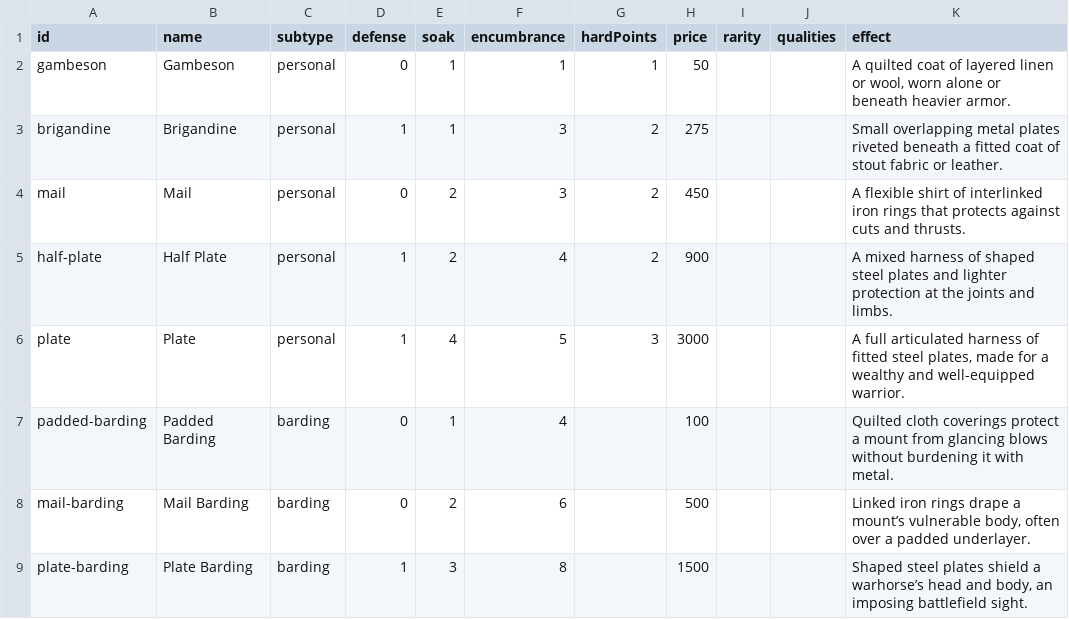
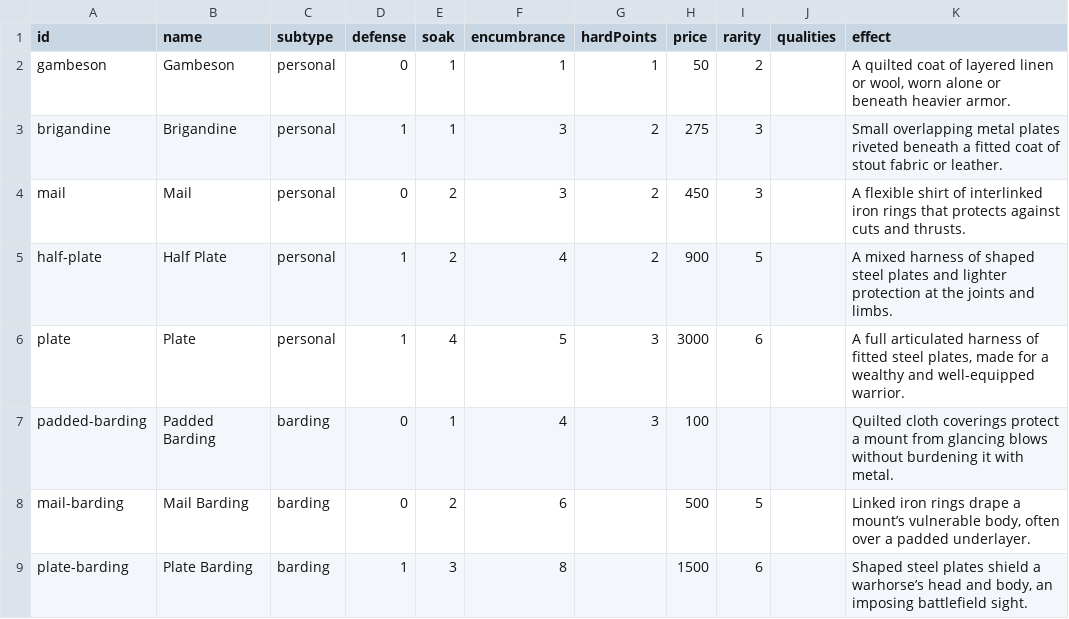
Before and after one commit to jaketheautomator/asoiaf-genesys, a CSV file: data/equipment/armor.csv, drawn as a sheet.

```diff
--- a/data/equipment/armor.csv
+++ b/data/equipment/armor.csv
@@ -1,9 +1,9 @@
 id,name,subtype,defense,soak,encumbrance,hardPoints,price,rarity,qualities,effect
-gambeson,Gambeson,personal,0,1,1,1,50,,,"A quilted coat of layered linen or wool, worn alone or beneath heavier armor."
-brigandine,Brigandine,personal,1,1,3,2,275,,,Small overlapping metal plates riveted beneath a fitted coat of stout fabric or leather.
-mail,Mail,personal,0,2,3,2,450,,,A flexible shirt of interlinked iron rings that protects against cuts and thrusts.
-half-plate,Half Plate,personal,1,2,4,2,900,,,A mixed harness of shaped steel plates and lighter protection at the joints and limbs.
-plate,Plate,personal,1,4,5,3,3000,,,"A full articulated harness of fitted steel plates, made for a wealthy and well-equipped warrior."
-padded-barding,Padded Barding,barding,0,1,4,,100,,,Quilted cloth coverings protect a mount from glancing blows without burdening it with metal.
-mail-barding,Mail Barding,barding,0,2,6,,500,,,"Linked iron rings drape a mount’s vulnerable body, often over a padded underlayer."
-plate-barding,Plate Barding,barding,1,3,8,,1500,,,"Shaped steel plates shield a warhorse’s head and body, an imposing battlefield sight."
+gambeson,Gambeson,personal,0,1,1,1,50,2,,"A quilted coat of layered linen or wool, worn alone or beneath heavier armor."
+brigandine,Brigandine,personal,1,1,3,2,275,3,,Small overlapping metal plates riveted beneath a fitted coat of stout fabric or leather.
+mail,Mail,personal,0,2,3,2,450,3,,A flexible shirt of interlinked iron rings that protects against cuts and thrusts.
+half-plate,Half Plate,personal,1,2,4,2,900,5,,A mixed harness of shaped steel plates and lighter protection at the joints and limbs.
+plate,Plate,personal,1,4,5,3,3000,6,,"A full articulated harness of fitted steel plates, made for a wealthy and well-equipped warrior."
+padded-barding,Padded Barding,barding,0,1,4,3,100,,,Quilted cloth coverings protect a mount from glancing blows without burdening it with metal.
+mail-barding,Mail Barding,barding,0,2,6,,500,5,,"Linked iron rings drape a mount’s vulnerable body, often over a padded underlayer."
+plate-barding,Plate Barding,barding,1,3,8,,1500,6,,"Shaped steel plates shield a warhorse’s head and body, an imposing battlefield sight."
```
Also changed, not shown: data/equipment/gear.csv, 2 other files.
